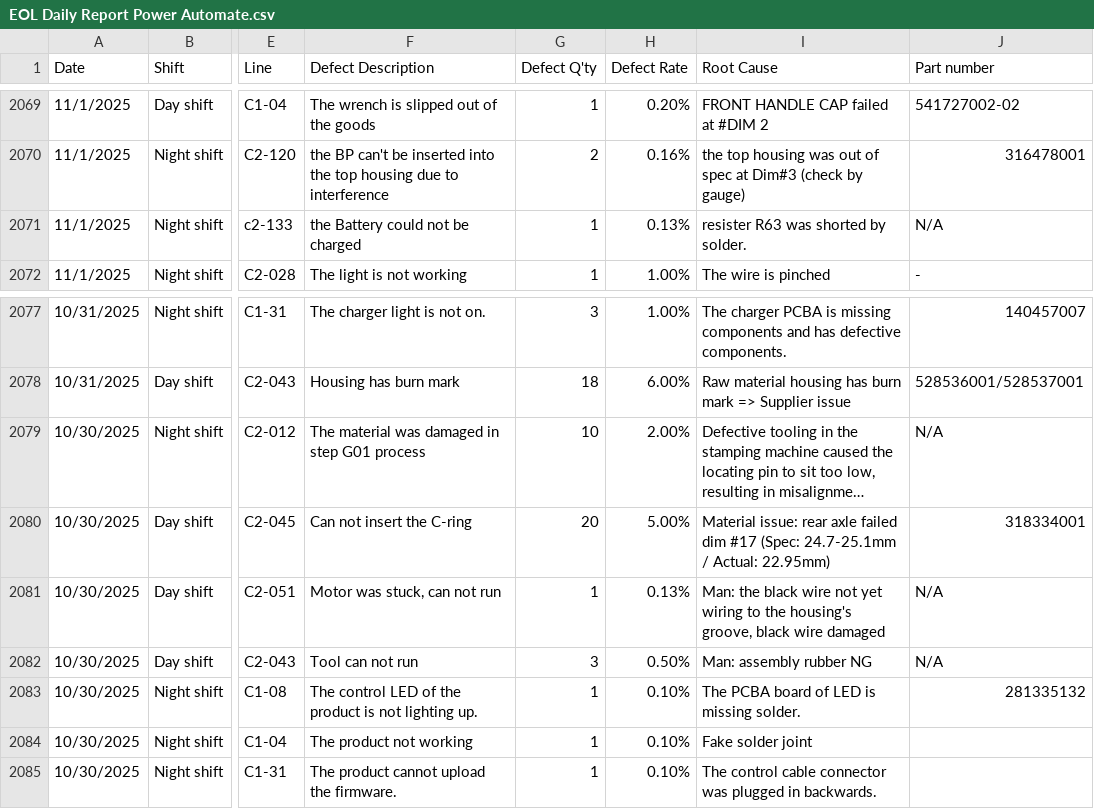
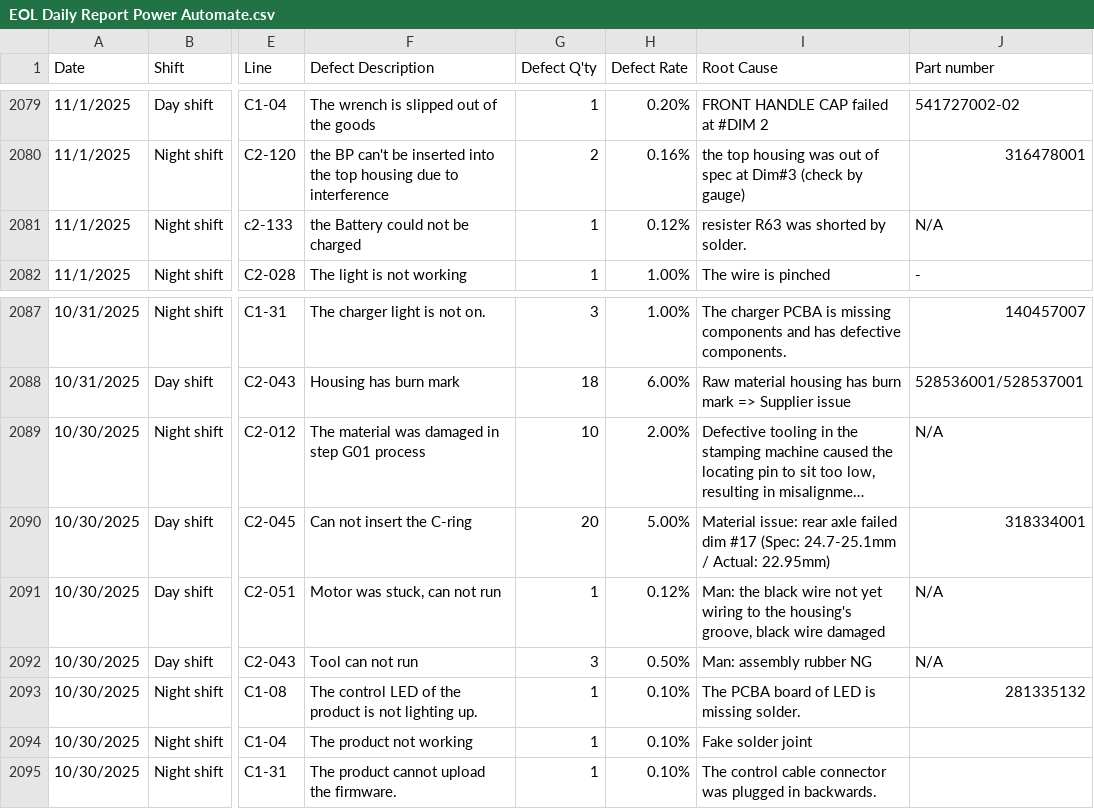
Before and after one commit to DuyKhong94/Handbook, a CSV file: EOL Daily Report Power Automate.csv, drawn as a sheet; only a part is shown, gaps mark what is left out; long unchanged cells end in …; addresses are those after the commit; the diff covers the shown part only; the diff names each change by its address in the sheet, - before the commit and + after, or states it on an @@ line.

Commit message:
update from streamlit app

```diff
--- a/EOL Daily Report Power Automate.csv
+++ b/EOL Daily Report Power Automate.csv
-H2081 (Defect Rate): 0.13%
+H2081 (Defect Rate): 0.12%
-H2091 (Defect Rate): 0.13%
+H2091 (Defect Rate): 0.12%
```
Also changed, not shown: 10 added rows and 3 edited cells elsewhere in this file.
